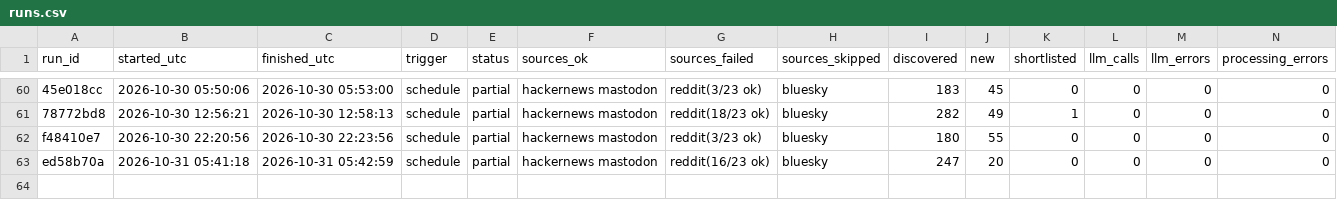
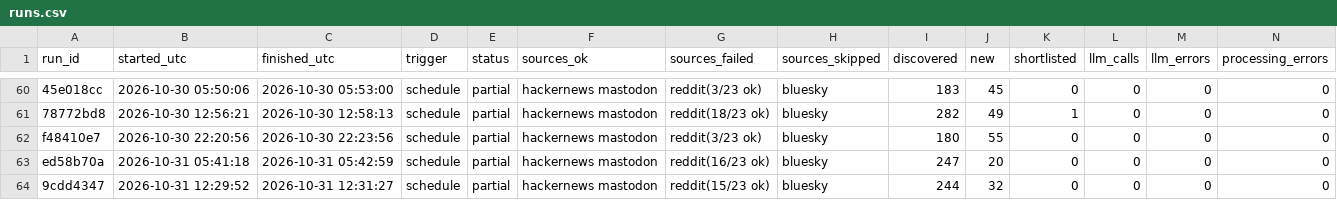
Before and after one commit to dannygrowthmarketing/ticmint-internet-listener, a CSV file: data/runs.csv, drawn as a sheet; only a part is shown, gaps mark what is left out; rows hold the shown columns only; the diff names each change by its address in the sheet, - before the commit and + after, or states it on an @@ line.

```diff
--- a/data/runs.csv
+++ b/data/runs.csv
+row 64: 9cdd4347 | 2026-10-31 12:29:52 | 2026-10-31 12:31:27 | schedule | partial | hackernews mastodon | reddit(15/23 ok) | bluesky | 244 | 32 | 0 | 0 | 0 | 0
```
Also changed, not shown: 2 other files.
